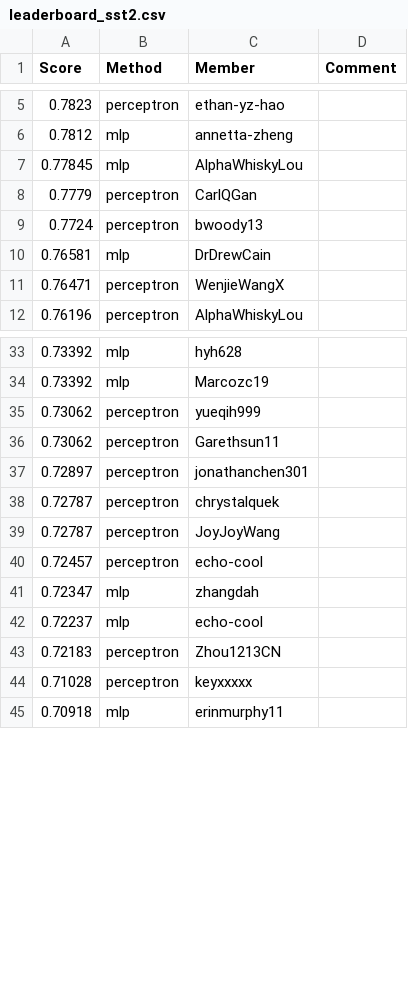
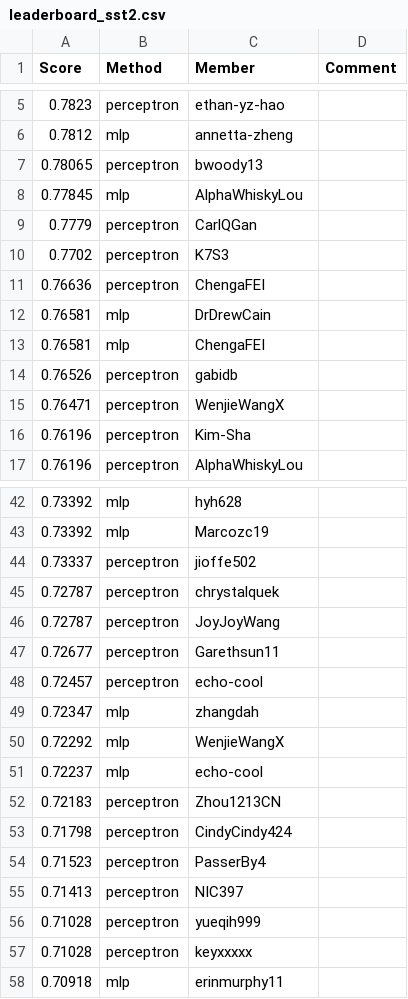
Before and after one commit to cornell-cs5740-sp24/leaderboards, a CSV file: a1/leaderboard_sst2.csv, drawn as a sheet; only a part is shown, gaps mark what is left out; the diff covers the shown part only.

Commit message:
Leaderboard Update

```diff
--- a/a1/leaderboard_sst2.csv
+++ b/a1/leaderboard_sst2.csv
@@ -6,7 +6,12 @@ Score,Method,Member,Comment
 0.7812,mlp,annetta-zheng,
+0.78065,perceptron,bwoody13,
 0.77845,mlp,AlphaWhiskyLou,
 0.7779,perceptron,CarlQGan,
-0.7724,perceptron,bwoody13,
+0.7702,perceptron,K7S3,
+0.76636,perceptron,ChengaFEI,
 0.76581,mlp,DrDrewCain,
+0.76581,mlp,ChengaFEI,
+0.76526,perceptron,gabidb,
 0.76471,perceptron,WenjieWangX,
+0.76196,perceptron,Kim-Sha,
 0.76196,perceptron,AlphaWhiskyLou,
@@ -34,11 +43,15 @@ Score,Method,Member,Comment
 0.73392,mlp,Marcozc19,
-0.73062,perceptron,yueqih999,
-0.73062,perceptron,Garethsun11,
-0.72897,perceptron,jonathanchen301,
+0.73337,perceptron,jioffe502,
 0.72787,perceptron,chrystalquek,
 0.72787,perceptron,JoyJoyWang,
+0.72677,perceptron,Garethsun11,
 0.72457,perceptron,echo-cool,
 0.72347,mlp,zhangdah,
+0.72292,mlp,WenjieWangX,
 0.72237,mlp,echo-cool,
 0.72183,perceptron,Zhou1213CN,
+0.71798,perceptron,CindyCindy424,
+0.71523,perceptron,PasserBy4,
+0.71413,perceptron,NIC397,
+0.71028,perceptron,yueqih999,
 0.71028,perceptron,keyxxxxx,
```
Also changed, not shown: 8 added rows, 16 removed rows and 4 edited cells elsewhere in this file.
